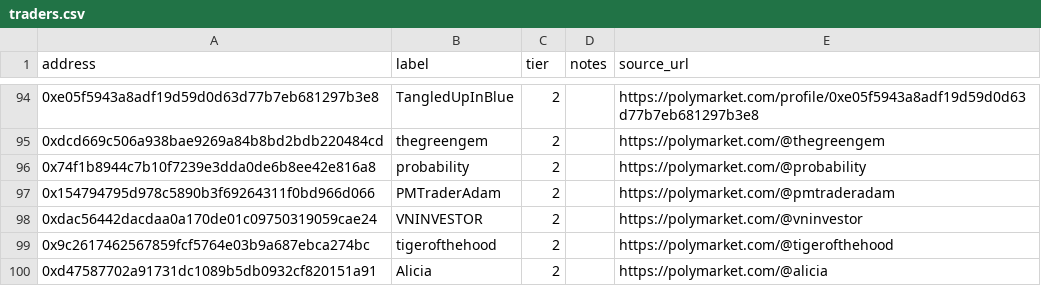
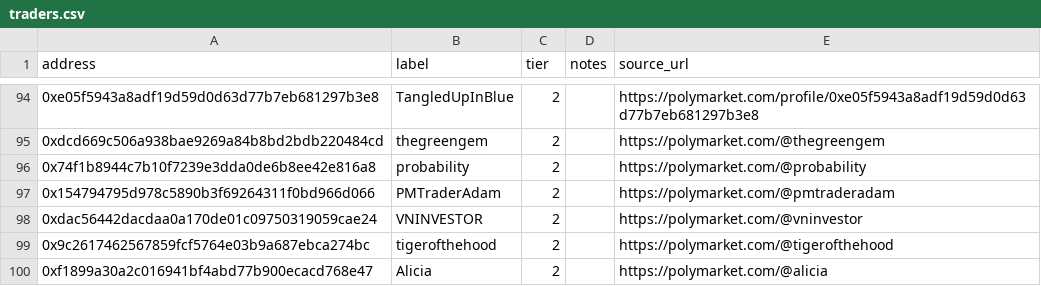
Before and after one commit to shtanga0x/polymarket-dashboard, a CSV file: data/watch/traders.csv, drawn as a sheet; only a part is shown, gaps mark what is left out.

```diff
--- a/data/watch/traders.csv
+++ b/data/watch/traders.csv
@@ -99,2 +99,2 @@ address,label,tier,notes,source_url
 0x9c2617462567859fcf5764e03b9a687ebca274bc,tigerofthehood,2,,https://polymarket.com/@tigerofthehood
-0xd47587702a91731dc1089b5db0932cf820151a91,Alicia,2,,https://polymarket.com/@alicia
+0xf1899a30a2c016941bf4abd77b900ecacd768e47,Alicia,2,,https://polymarket.com/@alicia
```
Also changed, not shown: 1 other file.
